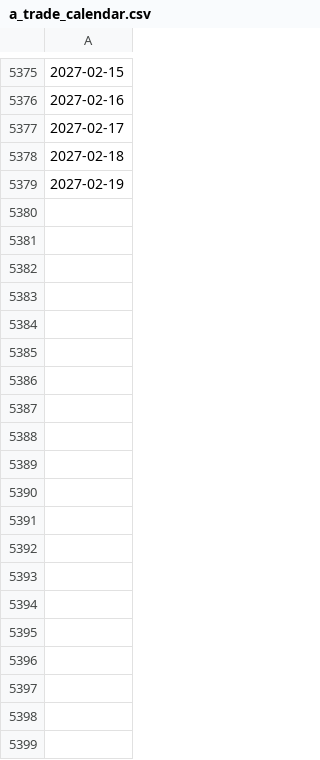
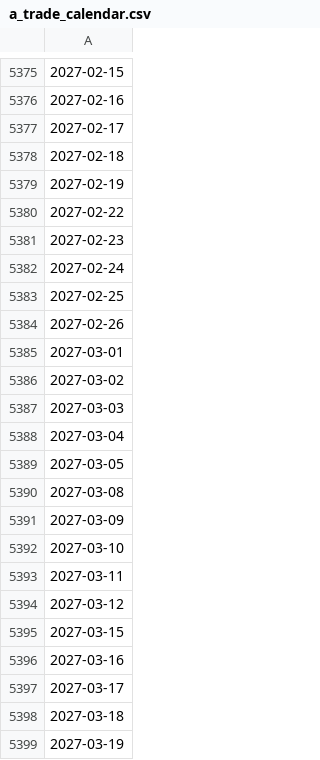
Before and after one commit to seasidesunrise/a_trade_calendar, a CSV file: a_trade_calendar/a_trade_calendar.csv, drawn as a sheet; only a part is shown, gaps mark what is left out; the diff covers the shown part only; the diff names each change by its address in the sheet, - before the commit and + after, or states it on an @@ line.

```diff
--- a/a_trade_calendar/a_trade_calendar.csv
+++ b/a_trade_calendar/a_trade_calendar.csv
+row 5380: 2027-02-22
+row 5381: 2027-02-23
+row 5382: 2027-02-24
+row 5383: 2027-02-25
+row 5384: 2027-02-26
+row 5385: 2027-03-01
+row 5386: 2027-03-02
+row 5387: 2027-03-03
+row 5388: 2027-03-04
+row 5389: 2027-03-05
+row 5390: 2027-03-08
+row 5391: 2027-03-09
+row 5392: 2027-03-10
+row 5393: 2027-03-11
+row 5394: 2027-03-12
+row 5395: 2027-03-15
+row 5396: 2027-03-16
+row 5397: 2027-03-17
+row 5398: 2027-03-18
+row 5399: 2027-03-19
```
Also changed, not shown: 147 added rows elsewhere in this file, 3 other files.
